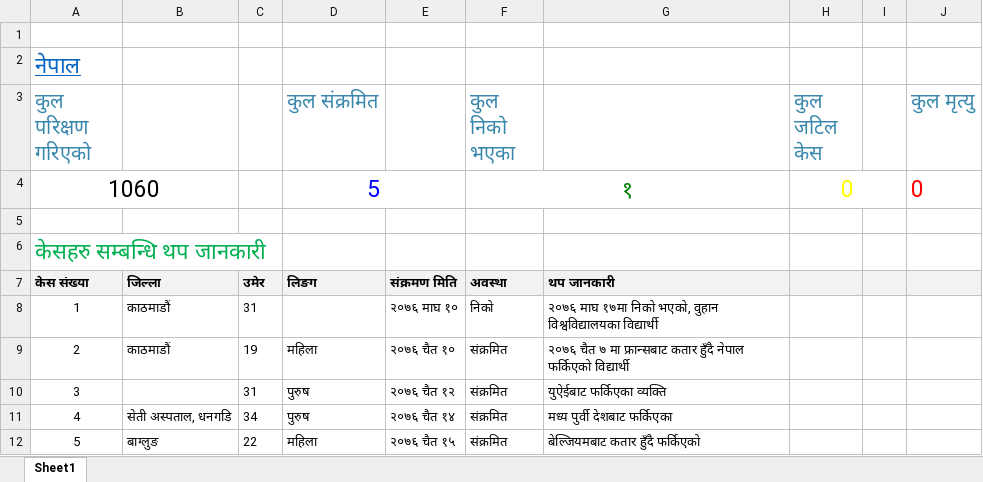
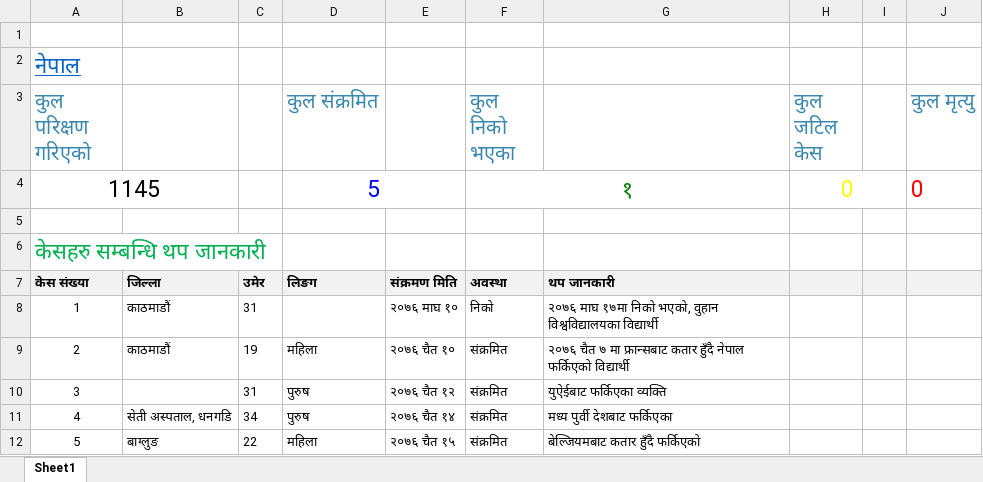
Before and after one commit to bibhadhungel/covidnepal.github.io, an Excel workbook: nepal.xlsx, sheet Sheet1, drawn as a sheet; values as stored, in another font and other column widths than the file's, no borders; the diff names each change by its address in the sheet, - before the commit and + after, or states it on an @@ line.

```diff
--- a/nepal.xlsx (sheet Sheet1)
+++ b/nepal.xlsx (sheet Sheet1)
-A4 (कुल परिक्षण गरिएको): 1060
+A4 (कुल परिक्षण गरिएको): 1145
```
Also changed, not shown: world.xlsx, 13 other files.
